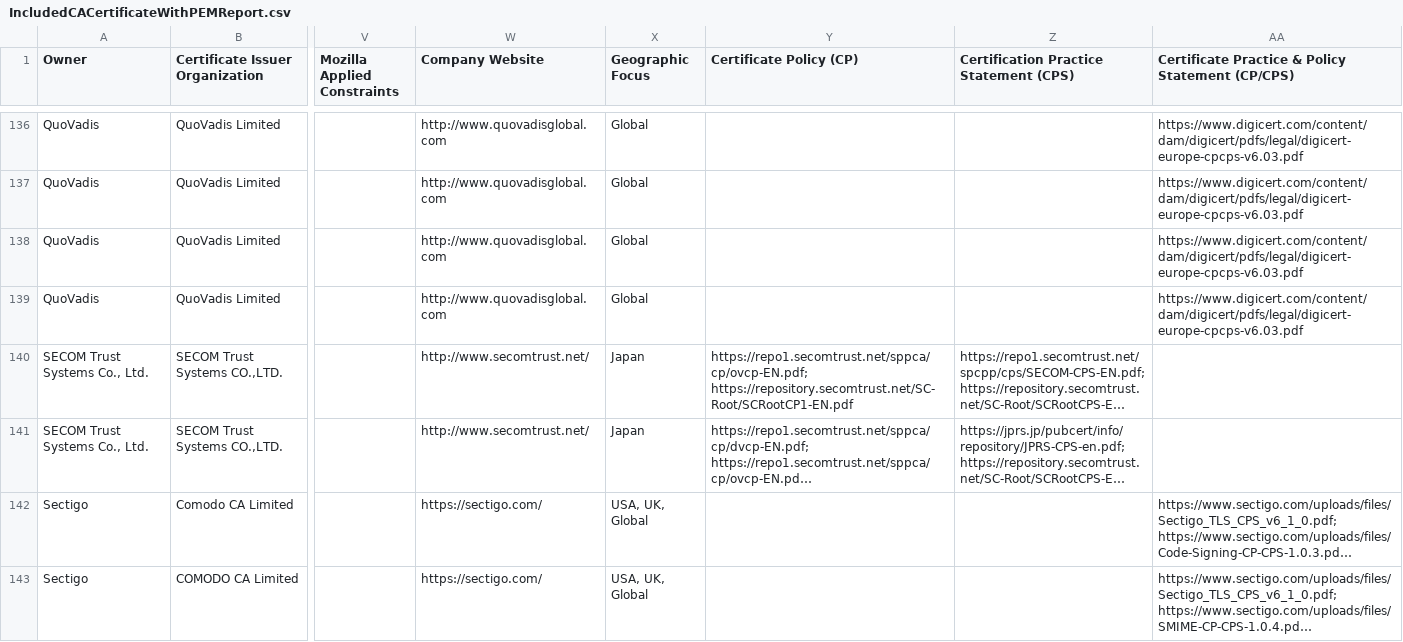
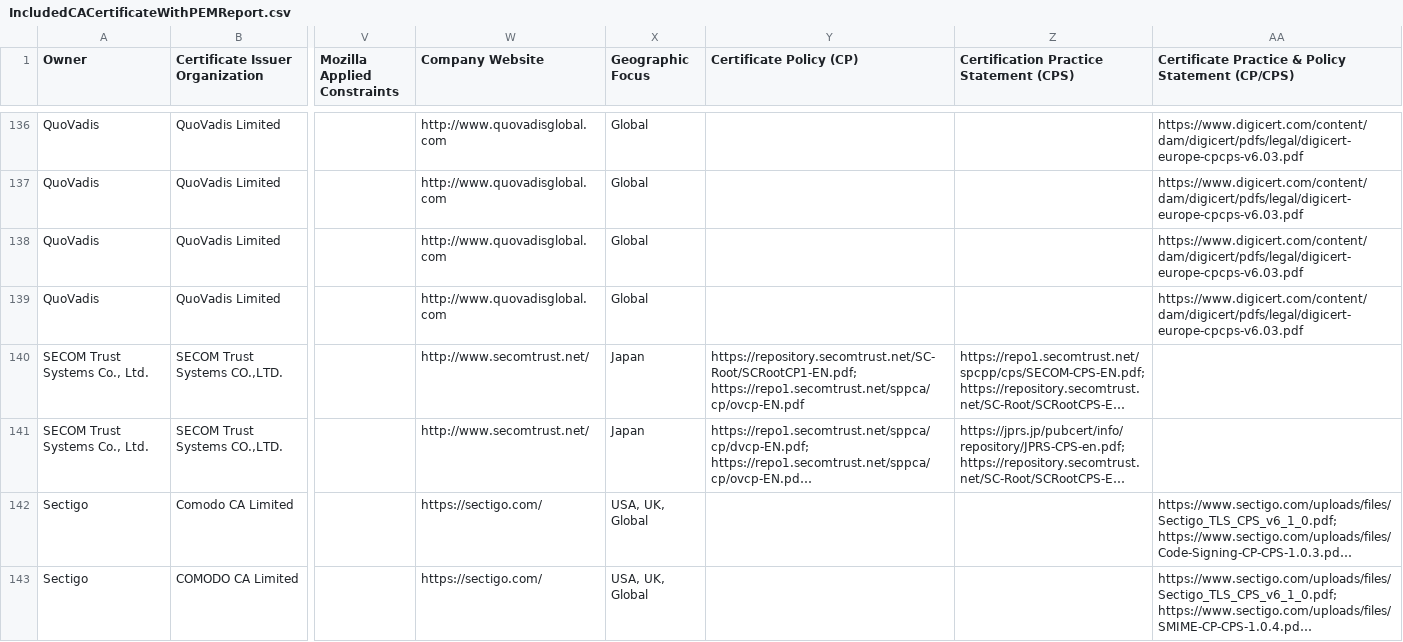
Before and after one commit to atc0005/roots, a CSV file: mozilla_reports/IncludedCACertificateWithPEMReport.csv, drawn as a sheet; only a part is shown, gaps mark what is left out; long unchanged cells end in …; the diff covers the shown part only; the diff names each change by its address in the sheet, - before the commit and + after, or states it on an @@ line.

```diff
--- a/mozilla_reports/IncludedCACertificateWithPEMReport.csv
+++ b/mozilla_reports/IncludedCACertificateWithPEMReport.csv
-Y140 (Certificate Policy (CP)): https://repo1.secomtrust.net/sppca/cp/ovcp-EN.pdf; https://repository.secomtrust.net/SC-Root/SCRootCP1-EN.pdf
+Y140 (Certificate Policy (CP)): https://repository.secomtrust.net/SC-Root/SCRootCP1-EN.pdf; https://repo1.secomtrust.net/sppca/cp/ovcp-EN.pdf
```
Also changed, not shown: 34 edited cells elsewhere in this file.
